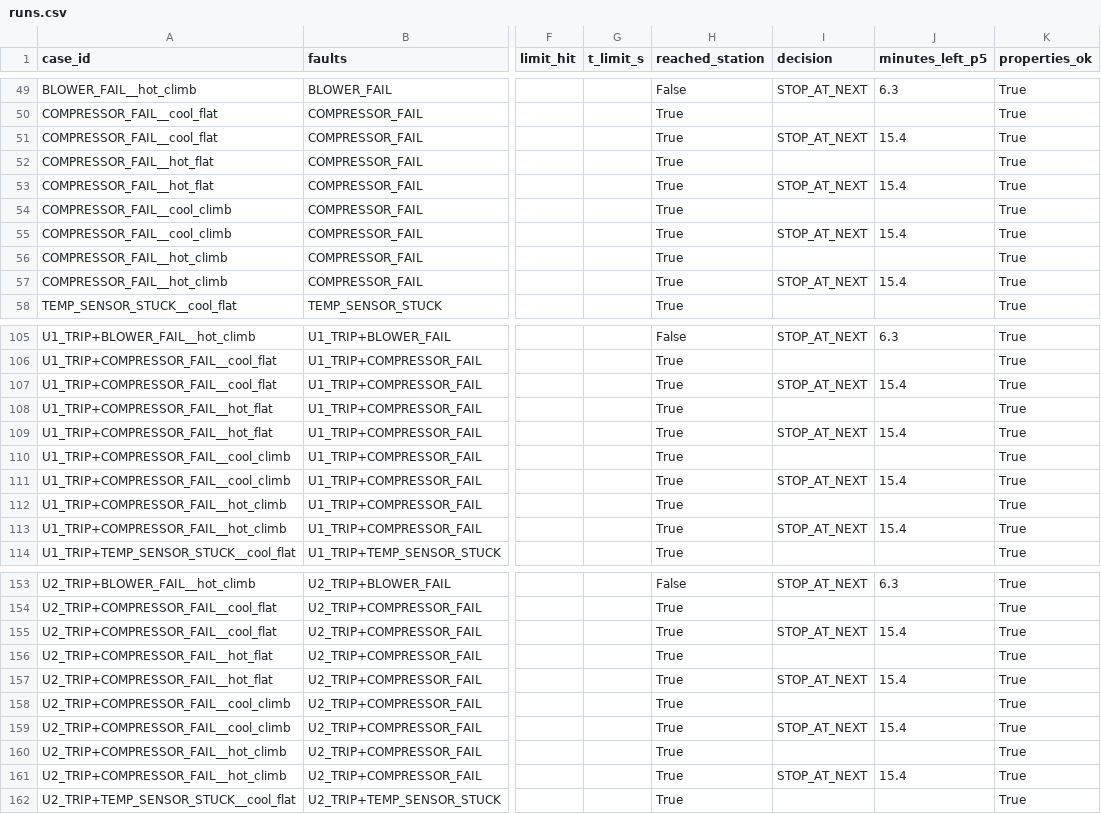
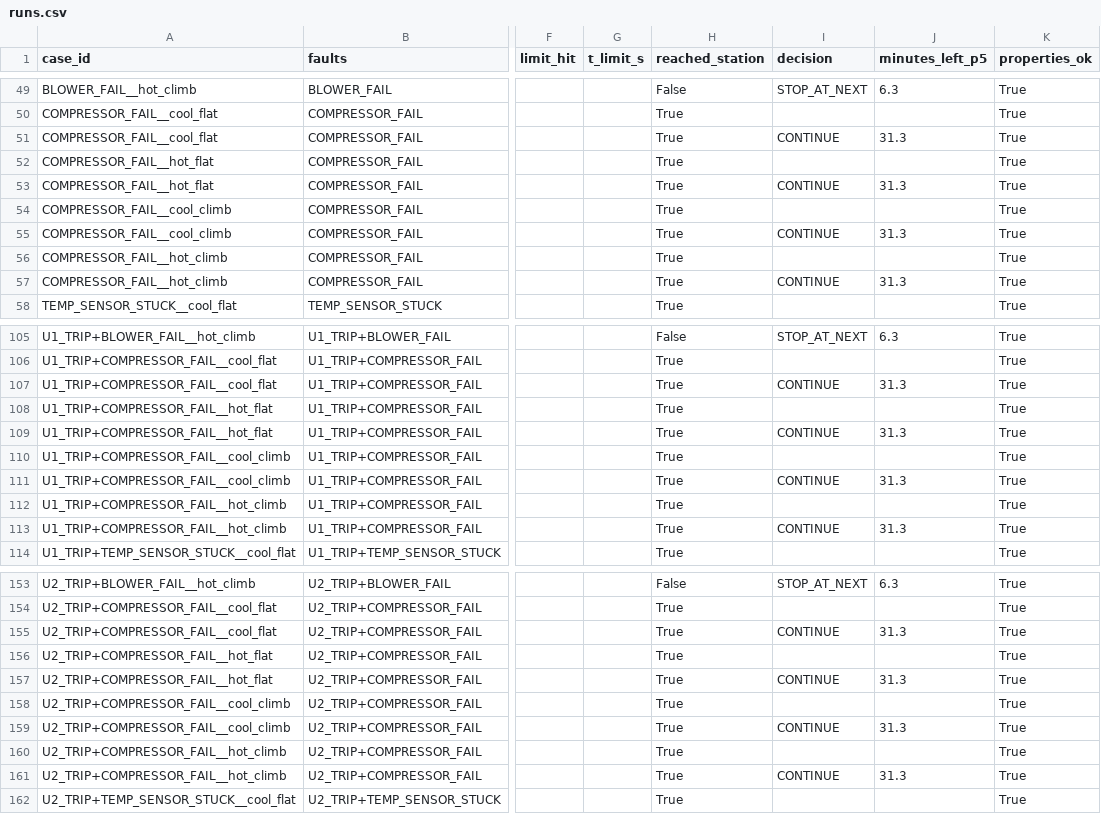
Before and after one commit to Kshitij-Prakash10/LemmaCore, a CSV file: demo_outputs/runs.csv, drawn as a sheet; only a part is shown, gaps mark what is left out; the diff covers the shown part only; the diff names each change by its address in the sheet, - before the commit and + after, or states it on an @@ line.

```diff
--- a/demo_outputs/runs.csv
+++ b/demo_outputs/runs.csv
-I51 (decision): STOP_AT_NEXT
+I51 (decision): CONTINUE
-J51 (minutes_left_p5): 15.4
+J51 (minutes_left_p5): 31.3
-I53 (decision): STOP_AT_NEXT
+I53 (decision): CONTINUE
-J53 (minutes_left_p5): 15.4
+J53 (minutes_left_p5): 31.3
-I55 (decision): STOP_AT_NEXT
+I55 (decision): CONTINUE
-J55 (minutes_left_p5): 15.4
+J55 (minutes_left_p5): 31.3
-I57 (decision): STOP_AT_NEXT
+I57 (decision): CONTINUE
-J57 (minutes_left_p5): 15.4
+J57 (minutes_left_p5): 31.3
-I107 (decision): STOP_AT_NEXT
+I107 (decision): CONTINUE
-J107 (minutes_left_p5): 15.4
+J107 (minutes_left_p5): 31.3
-I109 (decision): STOP_AT_NEXT
+I109 (decision): CONTINUE
-J109 (minutes_left_p5): 15.4
+J109 (minutes_left_p5): 31.3
-I111 (decision): STOP_AT_NEXT
+I111 (decision): CONTINUE
-J111 (minutes_left_p5): 15.4
+J111 (minutes_left_p5): 31.3
-I113 (decision): STOP_AT_NEXT
+I113 (decision): CONTINUE
-J113 (minutes_left_p5): 15.4
+J113 (minutes_left_p5): 31.3
-I155 (decision): STOP_AT_NEXT
+I155 (decision): CONTINUE
-J155 (minutes_left_p5): 15.4
+J155 (minutes_left_p5): 31.3
-I157 (decision): STOP_AT_NEXT
+I157 (decision): CONTINUE
-J157 (minutes_left_p5): 15.4
+J157 (minutes_left_p5): 31.3
-I159 (decision): STOP_AT_NEXT
+I159 (decision): CONTINUE
-J159 (minutes_left_p5): 15.4
+J159 (minutes_left_p5): 31.3
-I161 (decision): STOP_AT_NEXT
+I161 (decision): CONTINUE
-J161 (minutes_left_p5): 15.4
+J161 (minutes_left_p5): 31.3
```
Also changed, not shown: 34 edited cells elsewhere in this file, 7 other files.
